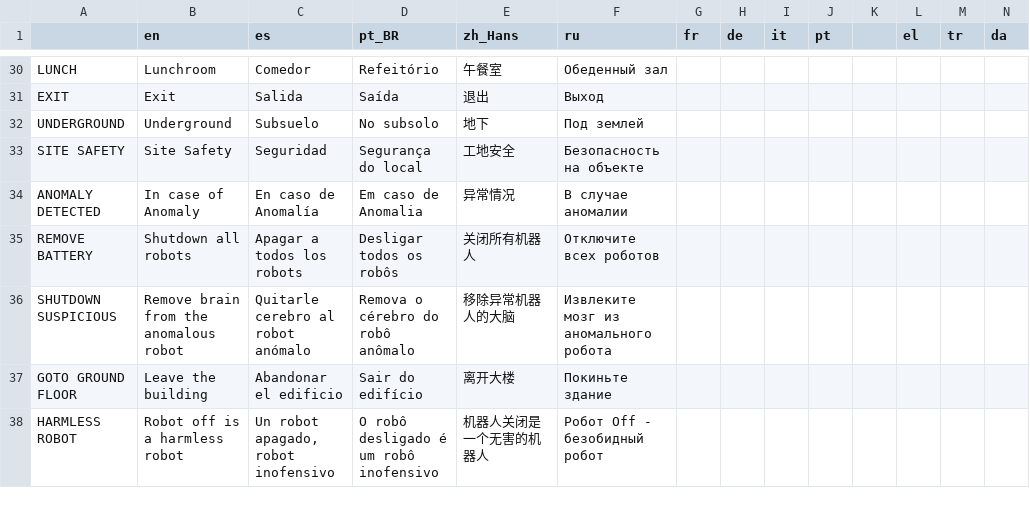
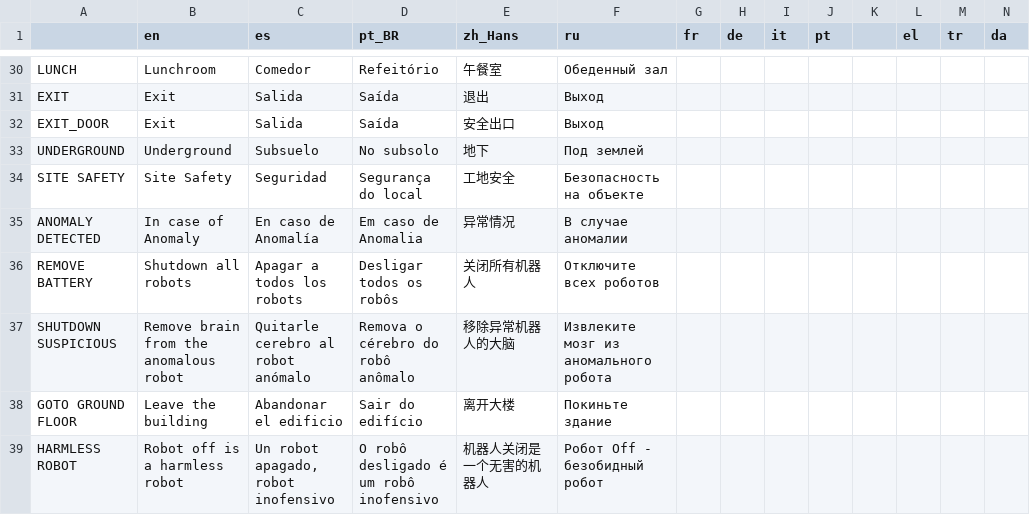
Before and after one commit to Eibriel/RobotAnomaly, a CSV file: localization/localization.csv, drawn as a sheet; only a part is shown, gaps mark what is left out; rows hold the shown columns only; the diff names each change by its address in the sheet, - before the commit and + after, or states it on an @@ line.

Commit message:
crate particles, scary noises, localization fixes

```diff
--- a/localization/localization.csv
+++ b/localization/localization.csv
+row 32: EXIT_DOOR | Exit | Salida | Saída | 安全出口 | Выход
```
Also changed, not shown: 25 other files.
